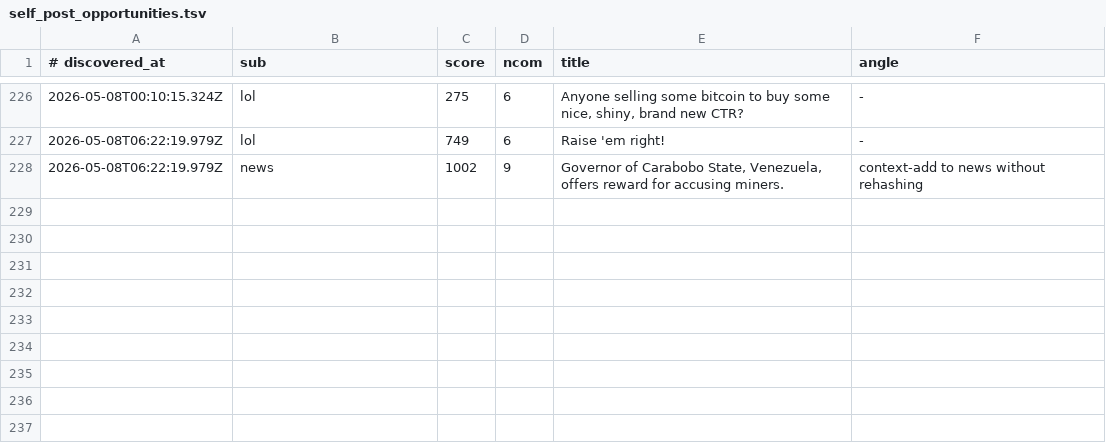
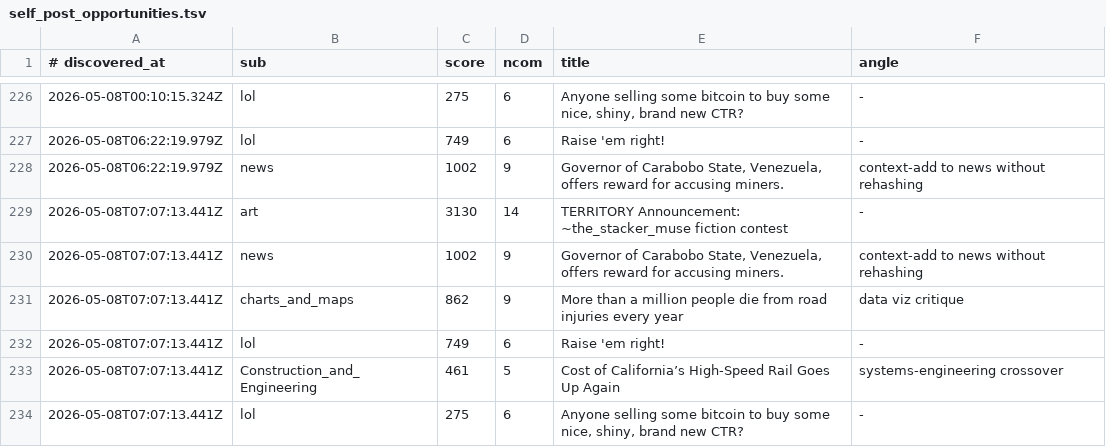
Before and after one commit to szamaniai/sn-monetization-runtime, a TSV file: data/sn_targets_accumulated/self_post_opportunities.tsv, drawn as a sheet; only a part is shown, gaps mark what is left out; the diff names each change by its address in the sheet, - before the commit and + after, or states it on an @@ line.

```diff
--- a/data/sn_targets_accumulated/self_post_opportunities.tsv
+++ b/data/sn_targets_accumulated/self_post_opportunities.tsv
+row 229: 2026-05-08T07:07:13.441Z | art | 3130 | 14 | TERRITORY Announcement: ~the_stacker_muse fiction contest | -
+row 230: 2026-05-08T07:07:13.441Z | news | 1002 | 9 | Governor of Carabobo State, Venezuela, offers reward for accusing miners. | context-add to news without rehashing
+row 231: 2026-05-08T07:07:13.441Z | charts_and_maps | 862 | 9 | More than a million people die from road injuries every year | data viz critique
+row 232: 2026-05-08T07:07:13.441Z | lol | 749 | 6 | Raise 'em right! | -
+row 233: 2026-05-08T07:07:13.441Z | Construction_and_Engineering | 461 | 5 | Cost of California’s High-Speed Rail Goes Up Again | systems-engineering crossover
+row 234: 2026-05-08T07:07:13.441Z | lol | 275 | 6 | Anyone selling some bitcoin to buy some nice, shiny, brand new CTR? | -
```
Also changed, not shown: data/sn_targets_accumulated/all_signals.tsv, 2 other files.
